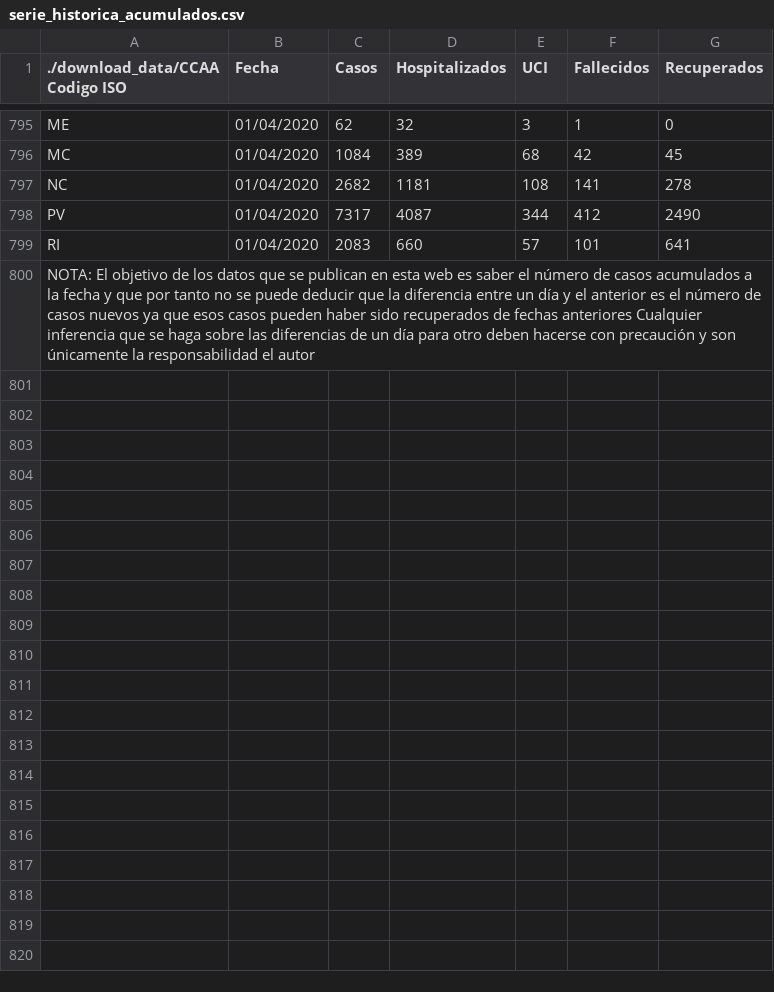
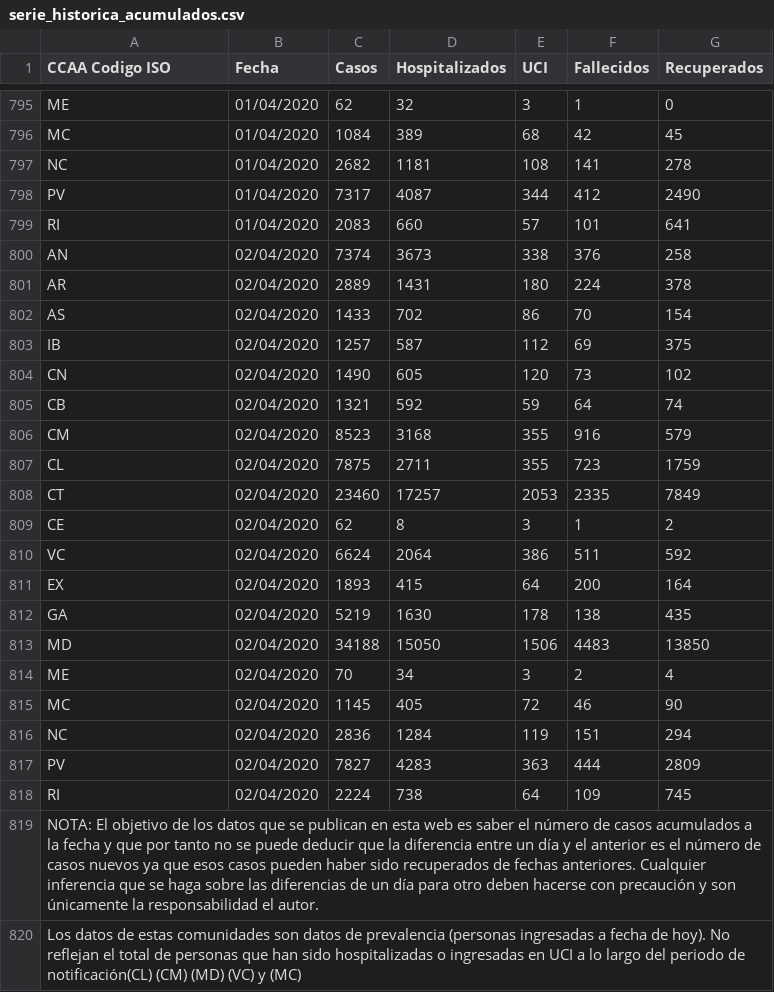
Before and after one commit to ddzumajo/covid19, a CSV file: regional-analysis/serie_historica_acumulados.csv, drawn as a sheet; only a part is shown, gaps mark what is left out; addresses are those after the commit; the diff names each change by its address in the sheet, - before the commit and + after, or states it on an @@ line.

```diff
--- a/regional-analysis/serie_historica_acumulados.csv
+++ b/regional-analysis/serie_historica_acumulados.csv
-A1: ./download_data/CCAA Codigo ISO
+A1: CCAA Codigo ISO
+row 800: AN | 02/04/2020 | 7374 | 3673 | 338 | 376 | 258
+row 801: AR | 02/04/2020 | 2889 | 1431 | 180 | 224 | 378
+row 802: AS | 02/04/2020 | 1433 | 702 | 86 | 70 | 154
+row 803: IB | 02/04/2020 | 1257 | 587 | 112 | 69 | 375
+row 804: CN | 02/04/2020 | 1490 | 605 | 120 | 73 | 102
+row 805: CB | 02/04/2020 | 1321 | 592 | 59 | 64 | 74
+row 806: CM | 02/04/2020 | 8523 | 3168 | 355 | 916 | 579
+row 807: CL | 02/04/2020 | 7875 | 2711 | 355 | 723 | 1759
+row 808: CT | 02/04/2020 | 23460 | 17257 | 2053 | 2335 | 7849
+row 809: CE | 02/04/2020 | 62 | 8 | 3 | 1 | 2
+row 810: VC | 02/04/2020 | 6624 | 2064 | 386 | 511 | 592
+row 811: EX | 02/04/2020 | 1893 | 415 | 64 | 200 | 164
+row 812: GA | 02/04/2020 | 5219 | 1630 | 178 | 138 | 435
+row 813: MD | 02/04/2020 | 34188 | 15050 | 1506 | 4483 | 13850
+row 814: ME | 02/04/2020 | 70 | 34 | 3 | 2 | 4
+row 815: MC | 02/04/2020 | 1145 | 405 | 72 | 46 | 90
+row 816: NC | 02/04/2020 | 2836 | 1284 | 119 | 151 | 294
+row 817: PV | 02/04/2020 | 7827 | 4283 | 363 | 444 | 2809
+row 818: RI | 02/04/2020 | 2224 | 738 | 64 | 109 | 745
-A819 (CCAA Codigo ISO): …de fechas anteriores Cualquier inferencia que se haga sobre las diferencias de un día para otro deben hacerse con precaución y son únicamente la responsabilidad el autor
+A819 (CCAA Codigo ISO): …de fechas anteriores. Cualquier inferencia que se haga sobre las diferencias de un día para otro deben hacerse con precaución y son únicamente la responsabilidad el autor.
+row 820: Los datos de estas comunidades son datos de prevalencia (personas ingresadas a fecha de hoy). No reflejan el total de personas que han sido hospitalizadas o ingresadas en UCI a lo largo del periodo de notificación(CL) (CM) (MD) (VC) y (MC)
```
Also changed, not shown: 2 other files.
